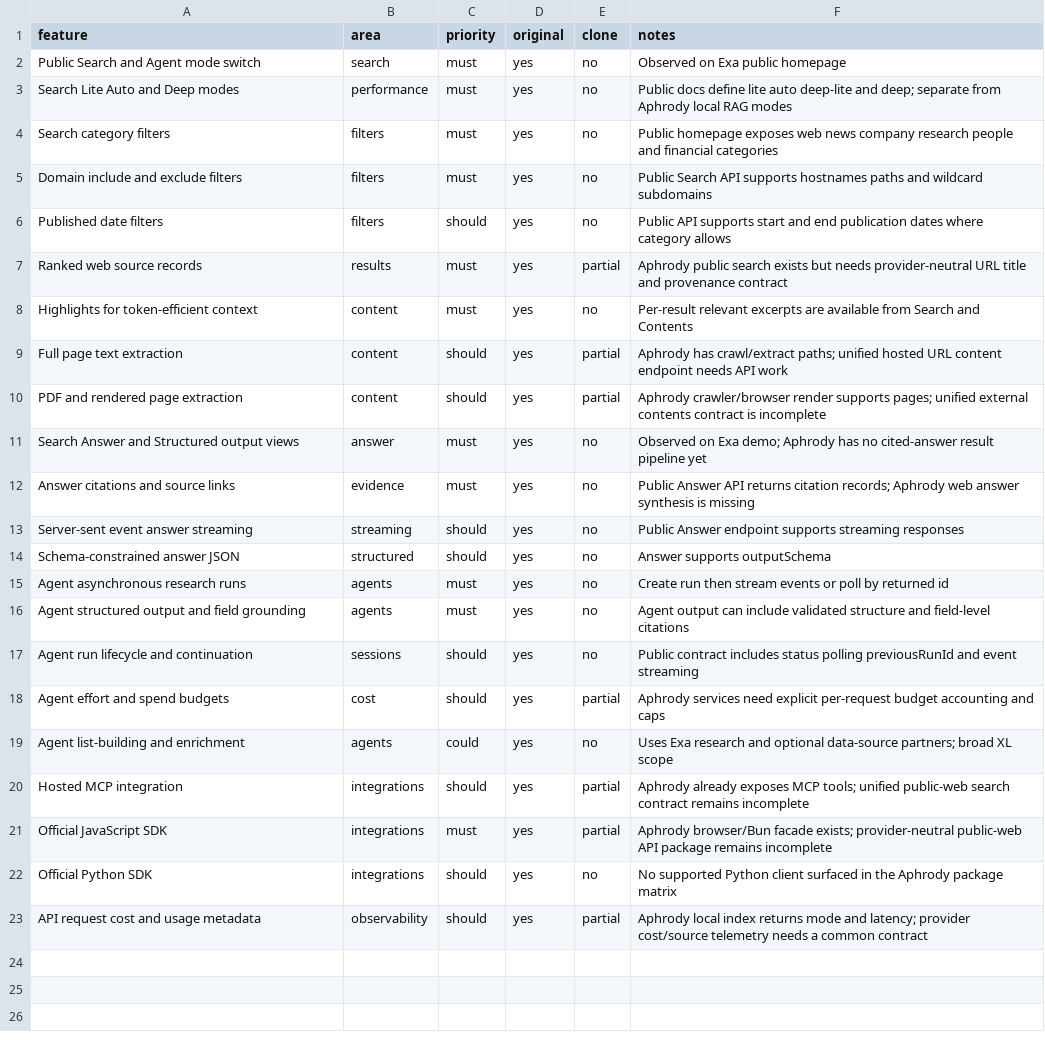
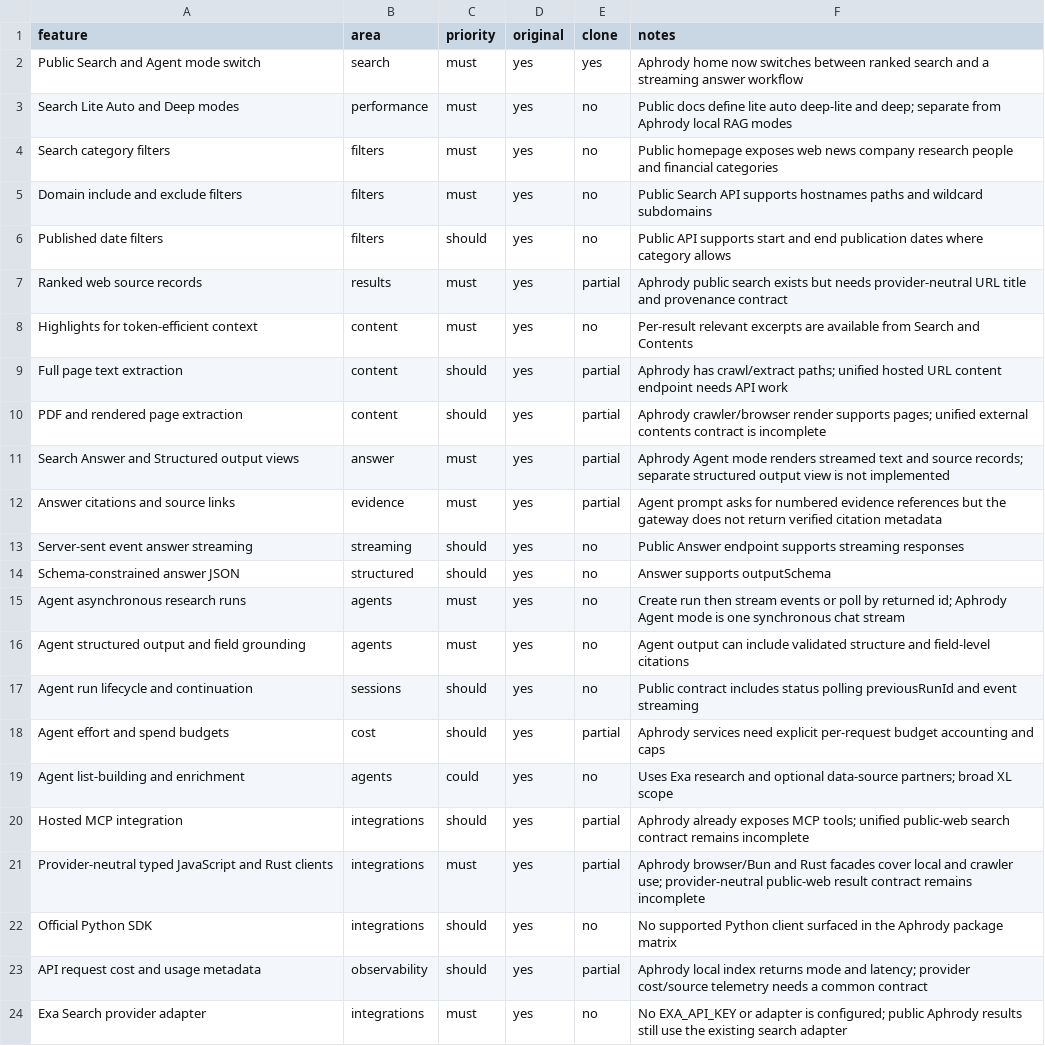
Before and after one commit to aphrody-labs/bun-os, a CSV file: replica/aphrody-search/exa-features.csv, drawn as a sheet.

Commit message:
wip: workstation snapshot 20261101T044000Z
Saved by factory/sync/bunos-sync.ts before resetting C:\src\bun-os to origin/main.
Reason: 23 uncommitted tracked change(s) conflict with the fast-forward
Parents: 67dc61795426a05e7ee7069750eb501904a05c94
Tracked changes: 23; untracked paths: 10

Recover: git switch -c <name> refs/wip/workstation/20261101T044000Z   (or cherry-pick / checkout <ref> -- <path>)

```diff
--- a/replica/aphrody-search/exa-features.csv
+++ b/replica/aphrody-search/exa-features.csv
@@ -1,3 +1,3 @@
 feature,area,priority,original,clone,notes
-Public Search and Agent mode switch,search,must,yes,no,Observed on Exa public homepage
+Public Search and Agent mode switch,search,must,yes,yes,Aphrody home now switches between ranked search and a streaming answer workflow
 Search Lite Auto and Deep modes,performance,must,yes,no,Public docs define lite auto deep-lite and deep; separate from Aphrody local RAG modes
@@ -10,7 +10,7 @@ Full page text extraction,content,should,yes,partial,Aphrody has crawl/extract p
 PDF and rendered page extraction,content,should,yes,partial,Aphrody crawler/browser render supports pages; unified external contents contract is incomplete
-Search Answer and Structured output views,answer,must,yes,no,Observed on Exa demo; Aphrody has no cited-answer result pipeline yet
-Answer citations and source links,evidence,must,yes,no,Public Answer API returns citation records; Aphrody web answer synthesis is missing
+Search Answer and Structured output views,answer,must,yes,partial,Aphrody Agent mode renders streamed text and source records; separate structured output view is not implemented
+Answer citations and source links,evidence,must,yes,partial,Agent prompt asks for numbered evidence references but the gateway does not return verified citation metadata
 Server-sent event answer streaming,streaming,should,yes,no,Public Answer endpoint supports streaming responses
 Schema-constrained answer JSON,structured,should,yes,no,Answer supports outputSchema
-Agent asynchronous research runs,agents,must,yes,no,Create run then stream events or poll by returned id
+Agent asynchronous research runs,agents,must,yes,no,Create run then stream events or poll by returned id; Aphrody Agent mode is one synchronous chat stream
 Agent structured output and field grounding,agents,must,yes,no,Agent output can include validated structure and field-level citations
@@ -20,4 +20,5 @@ Agent list-building and enrichment,agents,could,yes,no,Uses Exa research and opt
 Hosted MCP integration,integrations,should,yes,partial,Aphrody already exposes MCP tools; unified public-web search contract remains incomplete
-Official JavaScript SDK,integrations,must,yes,partial,Aphrody browser/Bun facade exists; provider-neutral public-web API package remains incomplete
+Provider-neutral typed JavaScript and Rust clients,integrations,must,yes,partial,Aphrody browser/Bun and Rust facades cover local and crawler use; provider-neutral public-web result contract remains incomplete
 Official Python SDK,integrations,should,yes,no,No supported Python client surfaced in the Aphrody package matrix
 API request cost and usage metadata,observability,should,yes,partial,Aphrody local index returns mode and latency; provider cost/source telemetry needs a common contract
+Exa Search provider adapter,integrations,must,yes,no,No EXA_API_KEY or adapter is configured; public Aphrody results still use the existing search adapter
```
Also changed, not shown: 31 other files.
